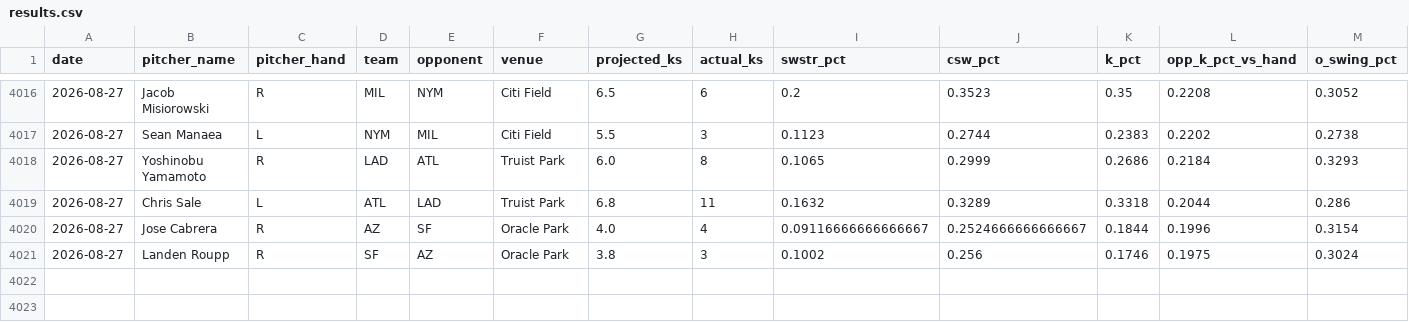
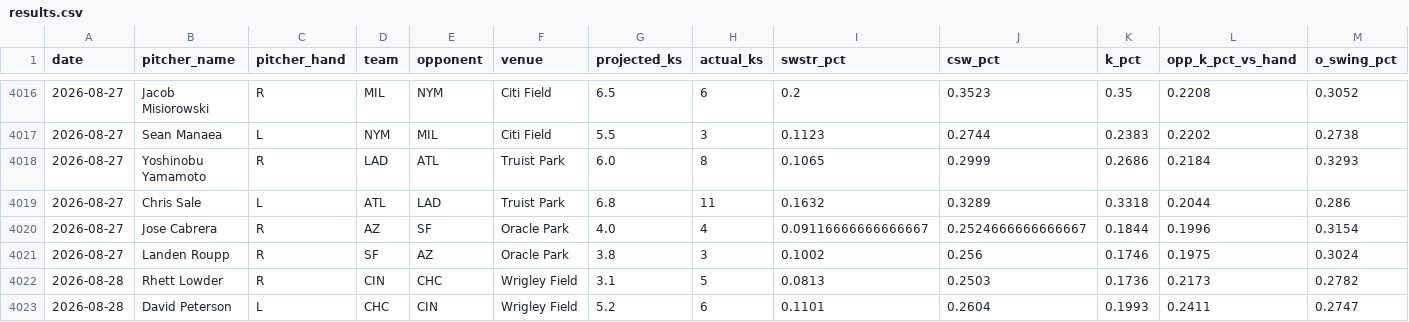
Before and after one commit to kev-zav/MLBSharp, a CSV file: results.csv, drawn as a sheet; only a part is shown, gaps mark what is left out; rows hold the shown columns only; the diff names each change by its address in the sheet, - before the commit and + after, or states it on an @@ line.

```diff
--- a/results.csv
+++ b/results.csv
+row 4022: 2026-08-28 | Rhett Lowder | R | CIN | CHC | Wrigley Field | 3.1 | 5 | 0.0813 | 0.2503 | 0.1736 | 0.2173 | 0.2782
+row 4023: 2026-08-28 | David Peterson | L | CHC | CIN | Wrigley Field | 5.2 | 6 | 0.1101 | 0.2604 | 0.1993 | 0.2411 | 0.2747
```
Also changed, not shown: 3 other files.
